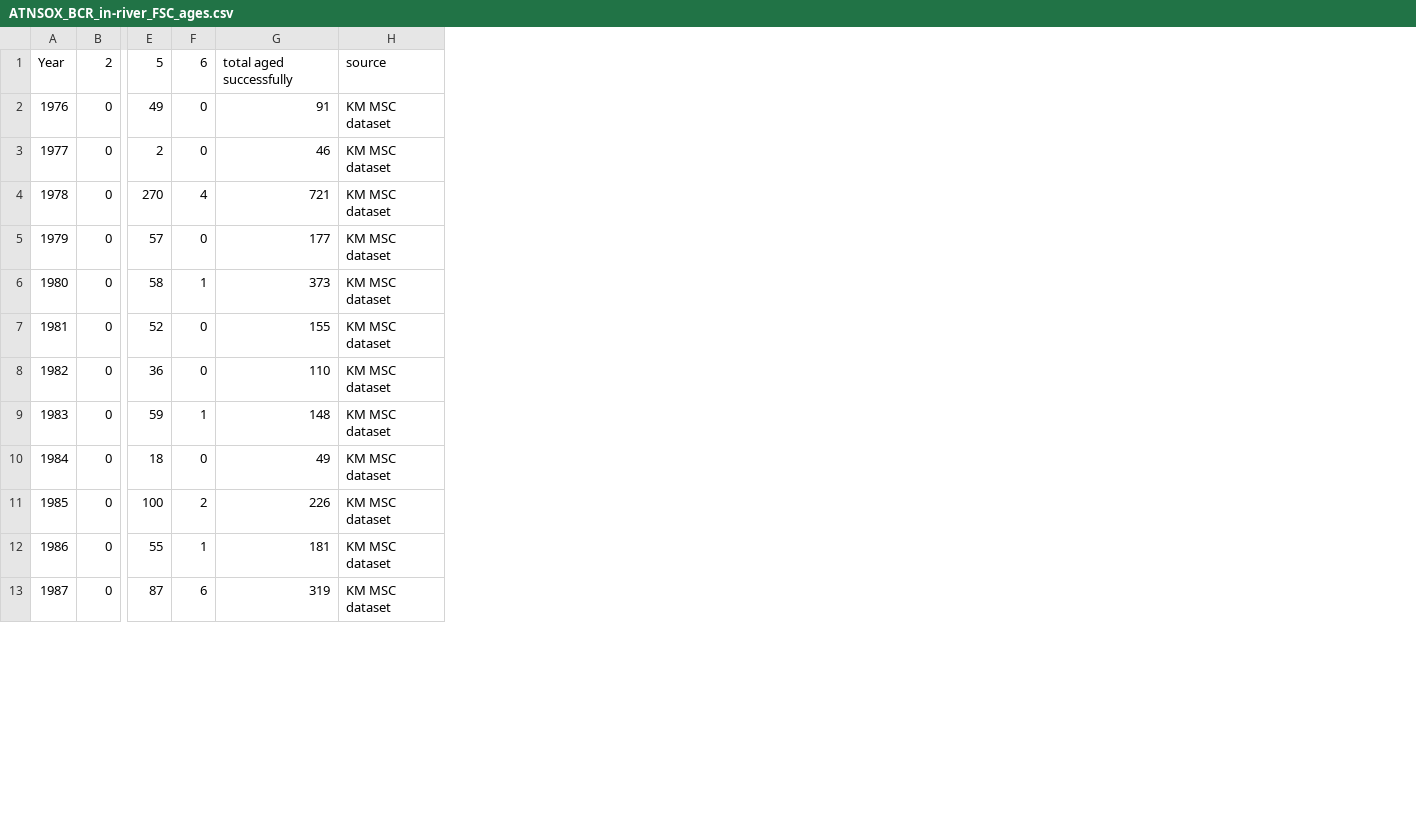
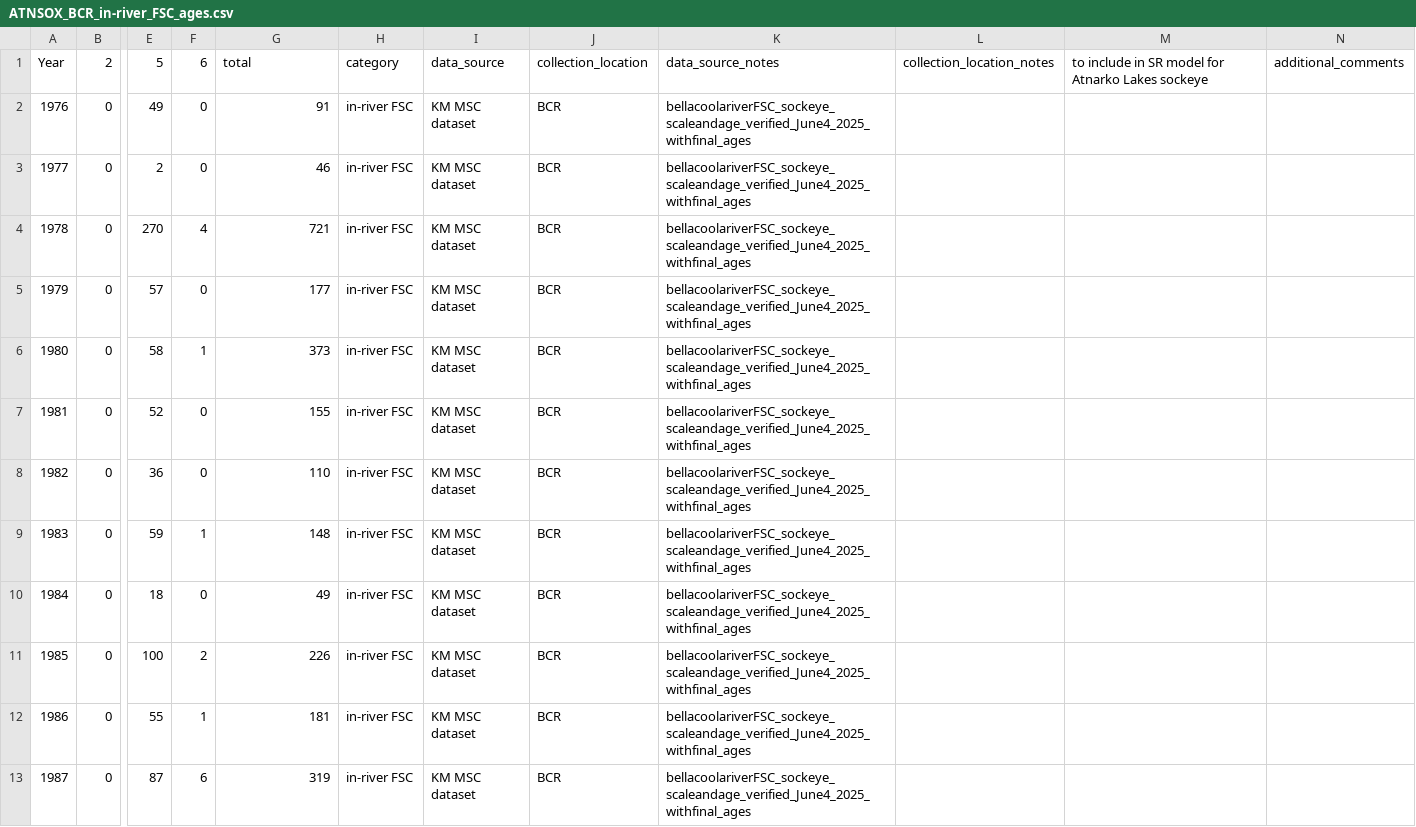
Before and after one commit to Pacific-salmon-assess/Atnarko-sockeye, a CSV file: data/age/tables_by_source/ATNSOX_BCR_in-river_FSC_ages.csv, drawn as a sheet; only a part is shown, gaps mark what is left out; removed rows and columns are numbered as before the commit, all else as after; the diff names each change by its address in the sheet, - before the commit and + after, or states it on an @@ line.

Commit message:
Wrapping up age data upload
updated readme file
combined tables by category (FSC, Commercial, escapement). Done.

```diff
--- a/data/age/tables_by_source/ATNSOX_BCR_in-river_FSC_ages.csv
+++ b/data/age/tables_by_source/ATNSOX_BCR_in-river_FSC_ages.csv
-column H, rows 1-13: source | KM MSC dataset | KM MSC dataset | KM MSC dataset | KM MSC dataset | KM MSC dataset | KM MSC dataset | KM MSC dataset | KM MSC dataset | KM MSC dataset | KM MSC dataset | KM MSC dataset | KM MSC dataset
+column H, rows 1-13: category | in-river FSC | in-river FSC | in-river FSC | in-river FSC | in-river FSC | in-river FSC | in-river FSC | in-river FSC | in-river FSC | in-river FSC | in-river FSC | in-river FSC
+column I, rows 1-13: data_source | KM MSC dataset | KM MSC dataset | KM MSC dataset | KM MSC dataset | KM MSC dataset | KM MSC dataset | KM MSC dataset | KM MSC dataset | KM MSC dataset | KM MSC dataset | KM MSC dataset | KM MSC dataset
+column J, rows 1-13: collection_location | BCR | BCR | BCR | BCR | BCR | BCR | BCR | BCR | BCR | BCR | BCR | BCR
+column K, rows 1-13: data_source_notes | bellacoolariverFSC_sockeye_scaleandage_verified_June4_2025_withfinal_ages | bellacoolariverFSC_sockeye_scaleandage_verified_June4_2025_withfinal_ages | bellacoolariverFSC_sockeye_scaleandage_verified_June4_2025_withfinal_ages | bellacoolariverFSC_sockeye_scaleandage_verified_June4_2025_withfinal_ages | bellacoolariverFSC_sockeye_scaleandage_verified_June4_2025_withfinal_ages | bellacoolariverFSC_sockeye_scaleandage_verified_June4_2025_withfinal_ages | bellacoolariverFSC_sockeye_scaleandage_verified_June4_2025_withfinal_ages | bellacoolariverFSC_sockeye_scaleandage_verified_June4_2025_withfinal_ages | bellacoolariverFSC_sockeye_scaleandage_verified_June4_2025_withfinal_ages | bellacoolariverFSC_sockeye_scaleandage_verified_June4_2025_withfinal_ages | bellacoolariverFSC_sockeye_scaleandage_verified_June4_2025_withfinal_ages | bellacoolariverFSC_sockeye_scaleandage_verified_June4_2025_withfinal_ages
+column L, row 1: collection_location_notes
+column M, row 1: to include in SR model for Atnarko Lakes sockeye
+column N, row 1: additional_comments
-G1: total aged successfully
+G1: total
```
Also changed, not shown: data/age/tables_by_source/A8_Commerical_catch_ages.csv, data/age/tables_by_source/Atnarkosockeye_escapement_BY_ages.csv, 3 other files.
